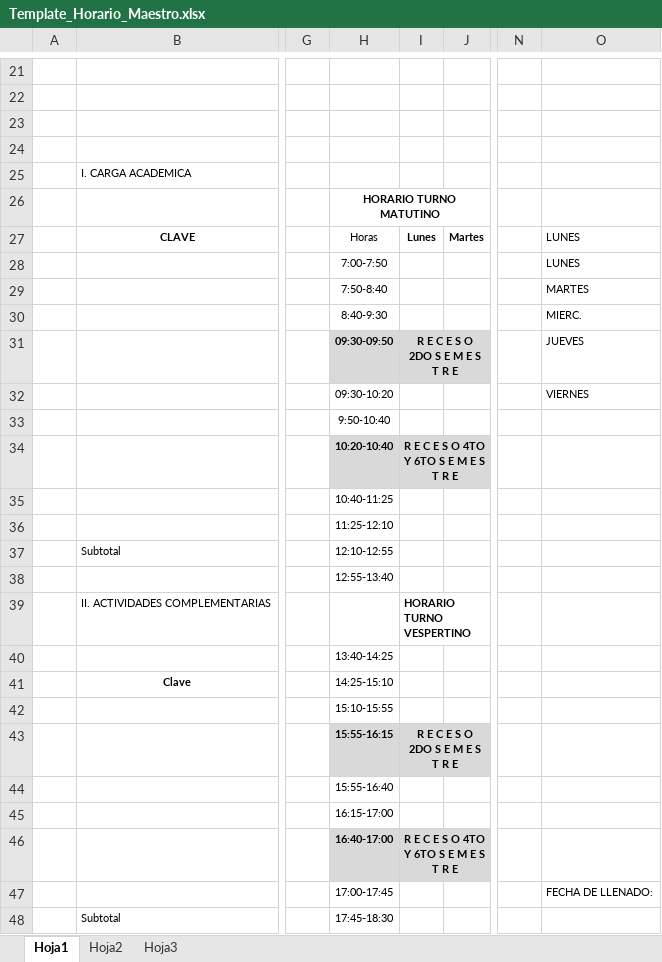
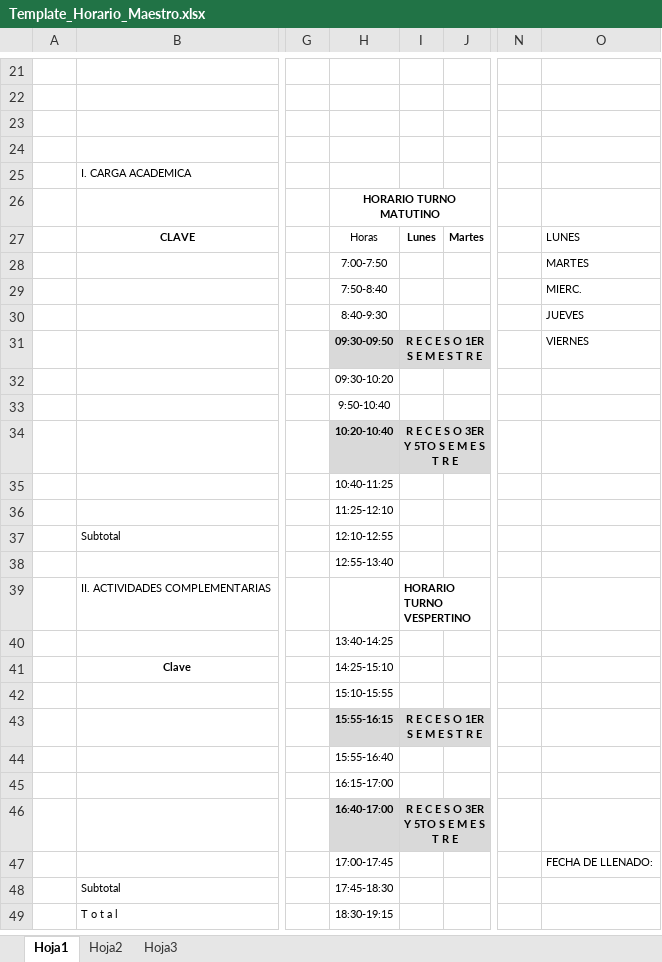
Before and after one commit to licovalibustos/cbtis73, an Excel workbook: Template_Horario_Maestro.xlsx, sheet Hoja1, drawn as a sheet; only a part is shown, gaps mark what is left out; the shorter side is filled out with more unchanged rows; values as stored, in another font and other column widths than the file's, no borders; charts and pictures not drawn; removed rows and columns are numbered as before the commit, all else as after; rows hold the shown columns only; the diff names each change by its address in the sheet, - before the commit and + after, or states it on an @@ line.

Commit message:
Template changed

```diff
--- a/Template_Horario_Maestro.xlsx (sheet Hoja1)
+++ b/Template_Horario_Maestro.xlsx (sheet Hoja1)
-row 28:  |  |  | 7:00-7:50 |  |  |  | LUNES
-H28: 7:50-8:40
+H28: 7:00-7:50
-H29: 8:40-9:30
+H29: 7:50-8:40
+row 30:  |  |  | 8:40-9:30 |  |  |  | JUEVES
-I31: R E C E S O 2DO S E M E S T R E
+I31: R E C E S O 1ER S E M E S T R E
-O31: JUEVES
+O31: VIERNES
-O32: VIERNES
+O32: (empty)
-I34: R E C E S O 4TO Y 6TO S E M E S T R E
+I34: R E C E S O 3ER Y 5TO S E M E S T R E
-I43: R E C E S O 2DO S E M E S T R E
+I43: R E C E S O 1ER S E M E S T R E
-I46: R E C E S O 4TO Y 6TO S E M E S T R E
+I46: R E C E S O 3ER Y 5TO S E M E S T R E
```
